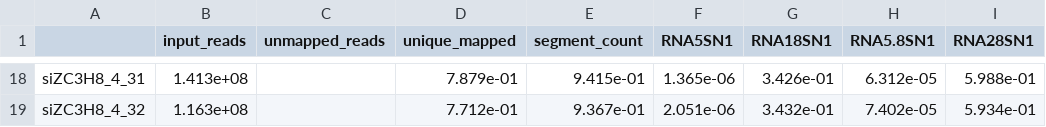
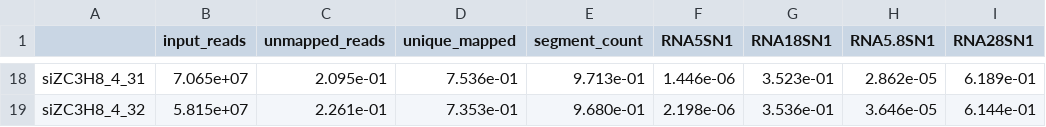
Before and after one commit to huangyh09/rRNA-explore, a CSV file: huenRNA/table_htseq_rRNA_mapping_percent.csv, drawn as a sheet; only a part is shown, gaps mark what is left out; the diff covers the shown part only; the diff names each change by its address in the sheet, - before the commit and + after, or states it on an @@ line.

Commit message:
htseq from STAR unsorted

```diff
--- a/huenRNA/table_htseq_rRNA_mapping_percent.csv
+++ b/huenRNA/table_htseq_rRNA_mapping_percent.csv
-B18 (input_reads): 1.413e+08
+B18 (input_reads): 7.065e+07
-C18 (unmapped_reads): (empty)
+C18 (unmapped_reads): 2.095e-01
-D18 (unique_mapped): 7.879e-01
+D18 (unique_mapped): 7.536e-01
-E18 (segment_count): 9.415e-01
+E18 (segment_count): 9.713e-01
-F18 (RNA5SN1): 1.365e-06
+F18 (RNA5SN1): 1.446e-06
-G18 (RNA18SN1): 3.426e-01
+G18 (RNA18SN1): 3.523e-01
-H18 (RNA5.8SN1): 6.312e-05
+H18 (RNA5.8SN1): 2.862e-05
-I18 (RNA28SN1): 5.988e-01
+I18 (RNA28SN1): 6.189e-01
-B19 (input_reads): 1.163e+08
+B19 (input_reads): 5.815e+07
-C19 (unmapped_reads): (empty)
+C19 (unmapped_reads): 2.261e-01
-D19 (unique_mapped): 7.712e-01
+D19 (unique_mapped): 7.353e-01
-E19 (segment_count): 9.367e-01
+E19 (segment_count): 9.680e-01
-F19 (RNA5SN1): 2.051e-06
+F19 (RNA5SN1): 2.198e-06
-G19 (RNA18SN1): 3.432e-01
+G19 (RNA18SN1): 3.536e-01
-H19 (RNA5.8SN1): 7.402e-05
+H19 (RNA5.8SN1): 3.646e-05
-I19 (RNA28SN1): 5.934e-01
+I19 (RNA28SN1): 6.144e-01
```
Also changed, not shown: 128 edited cells elsewhere in this file, huenRNA/table_htseq_rRNA_mapping.csv, 5 other files.
